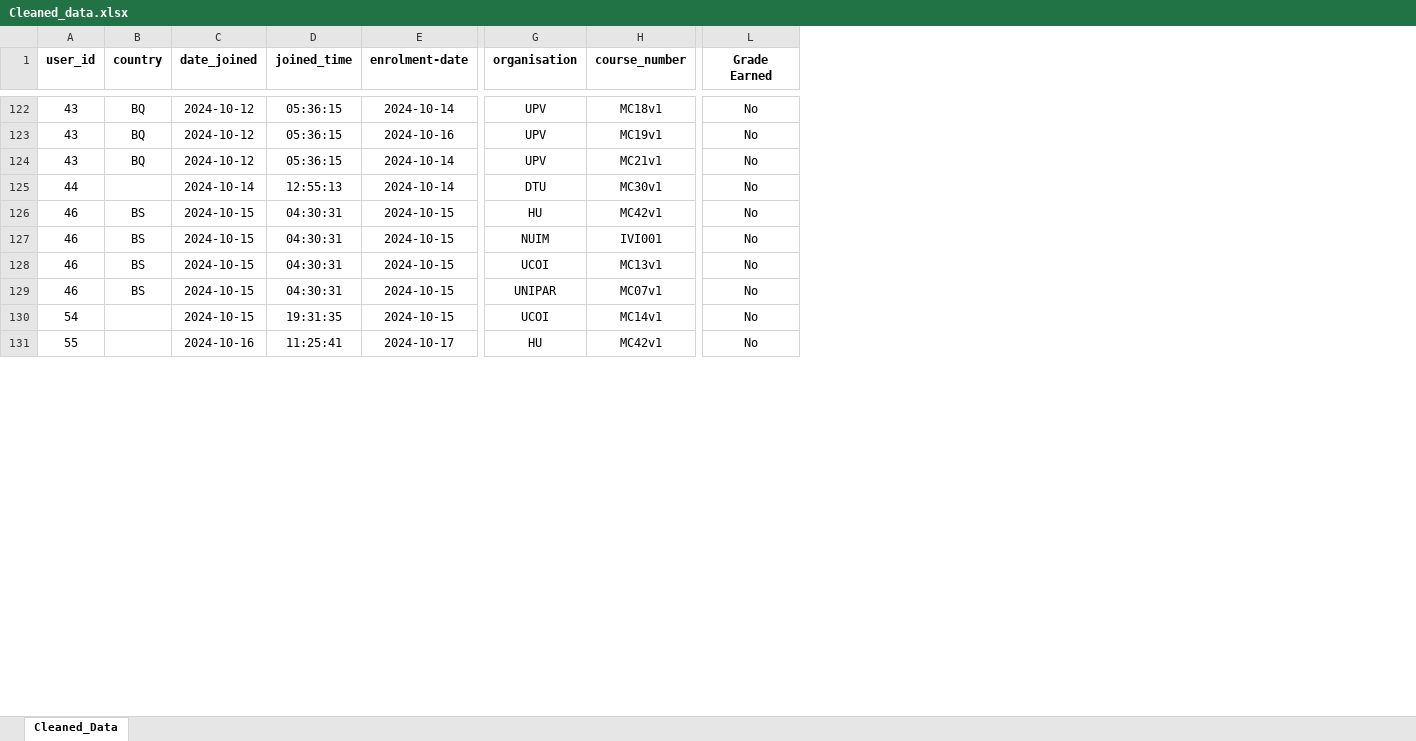
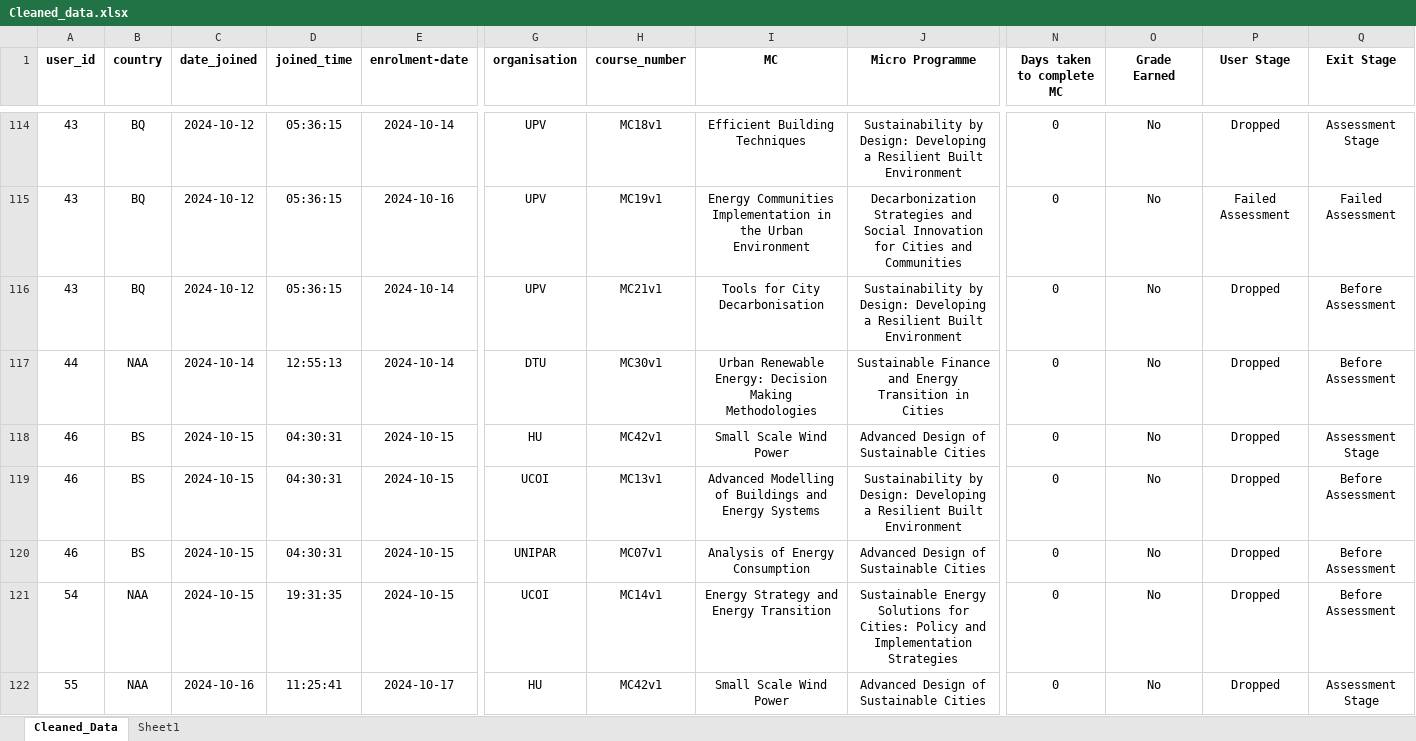
Before and after one commit to ParveenAuto/Python1, an Excel workbook: RES4CITY_Project/Cleaned_data.xlsx, sheet Cleaned_Data, drawn as a sheet; only a part is shown, gaps mark what is left out; values as stored, in another font and other column widths than the file's, no borders; removed rows and columns are numbered as before the commit, all else as after; rows hold the shown columns only; the diff covers the shown part only; the diff names each change by its address in the sheet, - before the commit and + after, or states it on an @@ line.

```diff
--- a/RES4CITY_Project/Cleaned_data.xlsx (sheet Cleaned_Data)
+++ b/RES4CITY_Project/Cleaned_data.xlsx (sheet Cleaned_Data)
+sheet tab: Sheet1
+column I (MC), rows 114-122: Efficient Building Techniques | Energy Communities Implementation in the Urban Environment | Tools for City Decarbonisation | Urban Renewable Energy: Decision Making Methodologies | Small Scale Wind Power | Advanced Modelling of Buildings and Energy Systems | Analysis of Energy Consumption | Energy Strategy and Energy Transition | Small Scale Wind Power
+column J (Micro Programme), rows 114-122: Sustainability by Design: Developing a Resilient Built Environment | Decarbonization Strategies and Social Innovation for Cities and Communities | Sustainability by Design: Developing a Resilient Built Environment | Sustainable Finance and Energy Transition in Cities | Advanced Design of Sustainable Cities | Sustainability by Design: Developing a Resilient Built Environment | Advanced Design of Sustainable Cities | Sustainable Energy Solutions for Cities: Policy and Implementation Strategies | Advanced Design of Sustainable Cities
+column N (Days taken to complete MC), rows 114-122: all 0
+column P (User Stage), rows 114-122: Dropped | Failed Assessment | Dropped | Dropped | Dropped | Dropped | Dropped | Dropped | Dropped
+column Q (Exit Stage), rows 114-122: Assessment Stage | Failed Assessment | Before Assessment | Before Assessment | Assessment Stage | Before Assessment | Before Assessment | Before Assessment | Assessment Stage
-B117 (country): (empty)
+B117 (country): NAA
-row 127: 46 | BS | 2024-10-15 | 04:30:31 | 2024-10-15 | NUIM | IVI001 | No
-B121:B122 (country): (empty)
+B121:B122 (country): NAA
```
Also changed, not shown: other rows of this sheet, 1 other file.
